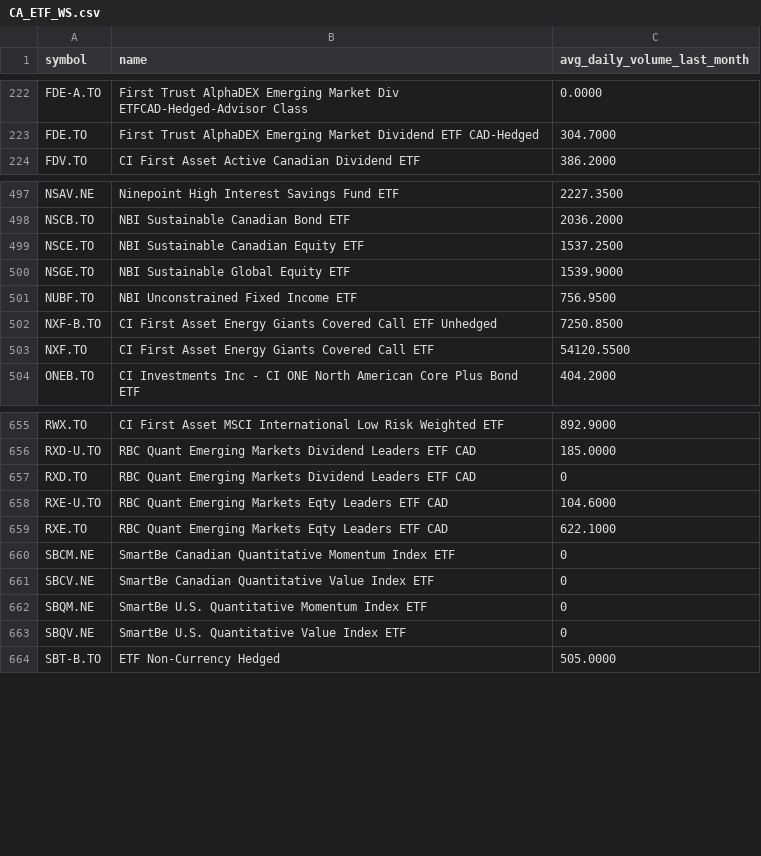
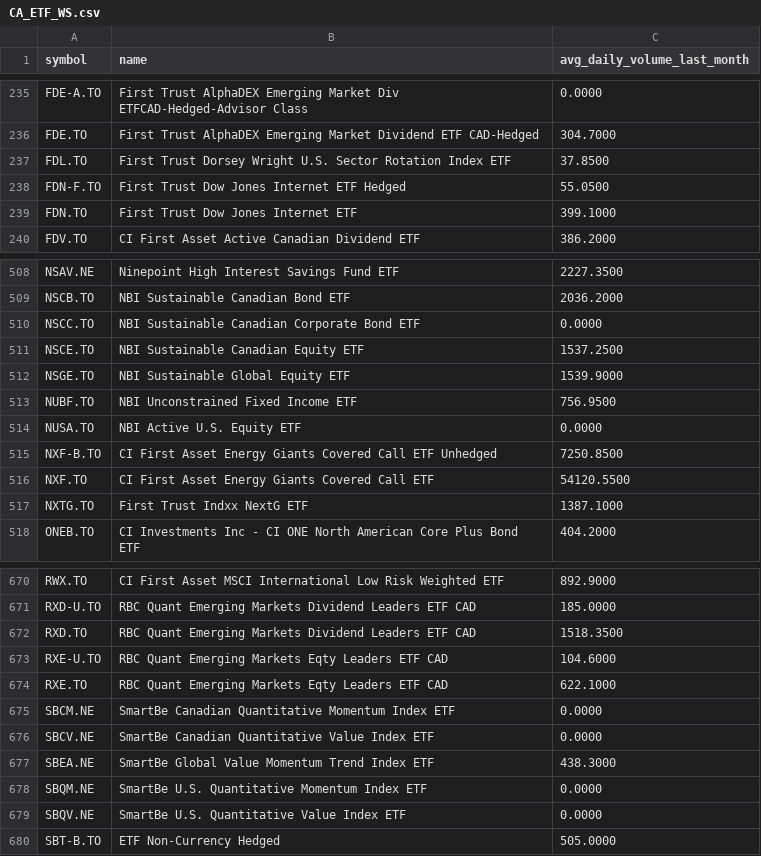
Before and after one commit to Faidh-Wealth/WS-Trade-Info, a CSV file: etf_info/CA_ETF_WS.csv, drawn as a sheet; only a part is shown, gaps mark what is left out; the diff covers the shown part only.

```diff
--- a/etf_info/CA_ETF_WS.csv
+++ b/etf_info/CA_ETF_WS.csv
@@ -223,2 +236,5 @@ FDE-A.TO,First Trust AlphaDEX Emerging Market Div ETFCAD-Hedged-Advisor Class,0.
 FDE.TO,First Trust AlphaDEX Emerging Market Dividend ETF CAD-Hedged,304.7000
+FDL.TO,First Trust Dorsey Wright U.S. Sector Rotation Index ETF,37.8500
+FDN-F.TO,First Trust Dow Jones Internet ETF Hedged,55.0500
+FDN.TO,First Trust Dow Jones Internet ETF,399.1000
 FDV.TO,CI First Asset Active Canadian Dividend ETF,386.2000
@@ -498,2 +509,3 @@ NSAV.NE,Ninepoint High Interest Savings Fund ETF,2227.3500
 NSCB.TO,NBI Sustainable Canadian Bond ETF,2036.2000
+NSCC.TO,NBI Sustainable Canadian Corporate Bond ETF,0.0000
 NSCE.TO,NBI Sustainable Canadian Equity ETF,1537.2500
@@ -501,4 +513,6 @@ NSGE.TO,NBI Sustainable Global Equity ETF,1539.9000
 NUBF.TO,NBI Unconstrained Fixed Income ETF,756.9500
+NUSA.TO,NBI Active U.S. Equity ETF,0.0000
 NXF-B.TO,CI First Asset Energy Giants Covered Call ETF Unhedged,7250.8500
 NXF.TO,CI First Asset Energy Giants Covered Call ETF,54120.5500
+NXTG.TO,First Trust Indxx NextG ETF,1387.1000
 ONEB.TO,CI Investments Inc - CI ONE North American Core Plus Bond ETF,404.2000
@@ -656,9 +671,10 @@ RWX.TO,CI First Asset MSCI International Low Risk Weighted ETF,892.9000
 RXD-U.TO,RBC Quant Emerging Markets Dividend Leaders ETF CAD,185.0000
-RXD.TO,RBC Quant Emerging Markets Dividend Leaders ETF CAD,0
+RXD.TO,RBC Quant Emerging Markets Dividend Leaders ETF CAD,1518.3500
 RXE-U.TO,RBC Quant Emerging Markets Eqty Leaders ETF CAD,104.6000
 RXE.TO,RBC Quant Emerging Markets Eqty Leaders ETF CAD,622.1000
-SBCM.NE,SmartBe Canadian Quantitative Momentum Index ETF,0
-SBCV.NE,SmartBe Canadian Quantitative Value Index ETF,0
-SBQM.NE,SmartBe U.S. Quantitative Momentum Index ETF,0
-SBQV.NE,SmartBe U.S. Quantitative Value Index ETF,0
+SBCM.NE,SmartBe Canadian Quantitative Momentum Index ETF,0.0000
+SBCV.NE,SmartBe Canadian Quantitative Value Index ETF,0.0000
+SBEA.NE,SmartBe Global Value Momentum Trend Index ETF,438.3000
+SBQM.NE,SmartBe U.S. Quantitative Momentum Index ETF,0.0000
+SBQV.NE,SmartBe U.S. Quantitative Value Index ETF,0.0000
 SBT-B.TO,ETF Non-Currency Hedged,505.0000
```
Also changed, not shown: 19 added rows, 7 removed rows and 74 edited cells elsewhere in this file, etf_info/NASDAQ_ETF_WS.csv, etf_info/NYSE_ETF_WS.csv, 3 other files.
